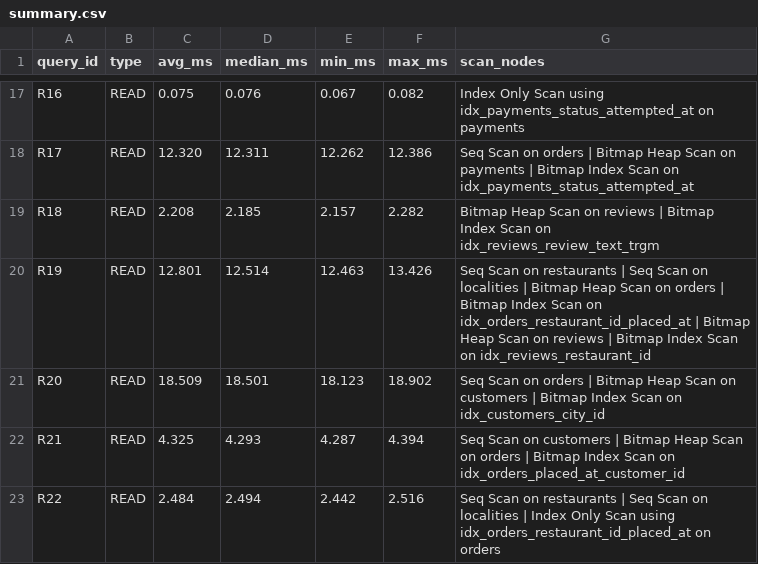
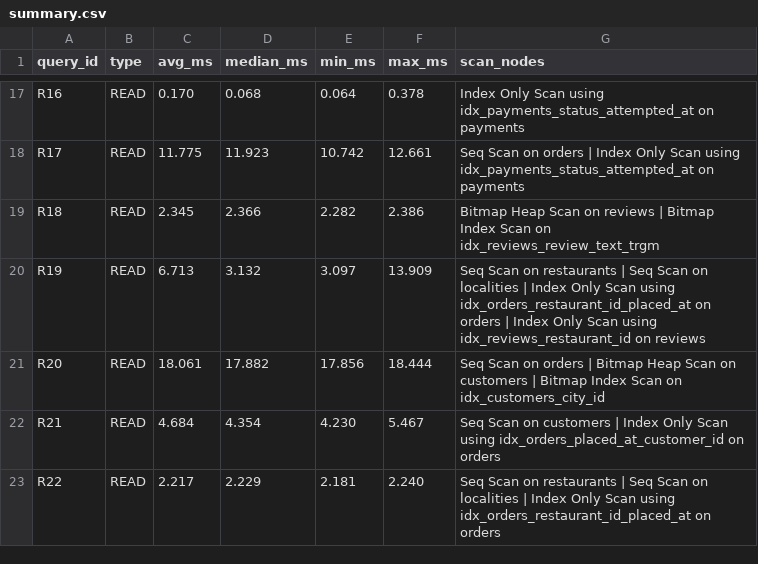
Before and after one commit to piyush-1603/DE_Project_2026, a CSV file: benchmarks/results/optimized/summary.csv, drawn as a sheet; only a part is shown, gaps mark what is left out; the diff covers the shown part only; the diff names each change by its address in the sheet, - before the commit and + after, or states it on an @@ line.

```diff
--- a/benchmarks/results/optimized/summary.csv
+++ b/benchmarks/results/optimized/summary.csv
-C17 (avg_ms): 0.075
+C17 (avg_ms): 0.170
-D17 (median_ms): 0.076
+D17 (median_ms): 0.068
-E17 (min_ms): 0.067
+E17 (min_ms): 0.064
-F17 (max_ms): 0.082
+F17 (max_ms): 0.378
-C18 (avg_ms): 12.320
+C18 (avg_ms): 11.775
-D18 (median_ms): 12.311
+D18 (median_ms): 11.923
-E18 (min_ms): 12.262
+E18 (min_ms): 10.742
-F18 (max_ms): 12.386
+F18 (max_ms): 12.661
-G18 (scan_nodes): …orders | Bitmap Heap Scan on payments | Bitmap Index Scan on idx_payments_status_attempted_at
+G18 (scan_nodes): …orders | Index Only Scan using idx_payments_status_attempted_at on payments
-C19 (avg_ms): 2.208
+C19 (avg_ms): 2.345
-D19 (median_ms): 2.185
+D19 (median_ms): 2.366
-E19 (min_ms): 2.157
+E19 (min_ms): 2.282
-F19 (max_ms): 2.282
+F19 (max_ms): 2.386
-C20 (avg_ms): 12.801
+C20 (avg_ms): 6.713
-D20 (median_ms): 12.514
+D20 (median_ms): 3.132
-E20 (min_ms): 12.463
+E20 (min_ms): 3.097
-F20 (max_ms): 13.426
+F20 (max_ms): 13.909
-G20 (scan_nodes): …localities | Bitmap Heap Scan on orders | Bitmap Index Scan on idx_orders_restaurant_id_placed_at | Bitmap Heap Scan on reviews | Bitmap Index Scan on idx_reviews_restaurant_id
+G20 (scan_nodes): …localities | Index Only Scan using idx_orders_restaurant_id_placed_at on orders | Index Only Scan using idx_reviews_restaurant_id on reviews
-C21 (avg_ms): 18.509
+C21 (avg_ms): 18.061
-D21 (median_ms): 18.501
+D21 (median_ms): 17.882
-E21 (min_ms): 18.123
+E21 (min_ms): 17.856
-F21 (max_ms): 18.902
+F21 (max_ms): 18.444
-C22 (avg_ms): 4.325
+C22 (avg_ms): 4.684
-D22 (median_ms): 4.293
+D22 (median_ms): 4.354
-E22 (min_ms): 4.287
+E22 (min_ms): 4.230
-F22 (max_ms): 4.394
+F22 (max_ms): 5.467
-G22 (scan_nodes): …customers | Bitmap Heap Scan on orders | Bitmap Index Scan on idx_orders_placed_at_customer_id
+G22 (scan_nodes): …customers | Index Only Scan using idx_orders_placed_at_customer_id on orders
-C23 (avg_ms): 2.484
+C23 (avg_ms): 2.217
-D23 (median_ms): 2.494
+D23 (median_ms): 2.229
-E23 (min_ms): 2.442
+E23 (min_ms): 2.181
-F23 (max_ms): 2.516
+F23 (max_ms): 2.240
```
Also changed, not shown: 92 edited cells elsewhere in this file, 31 other files.
